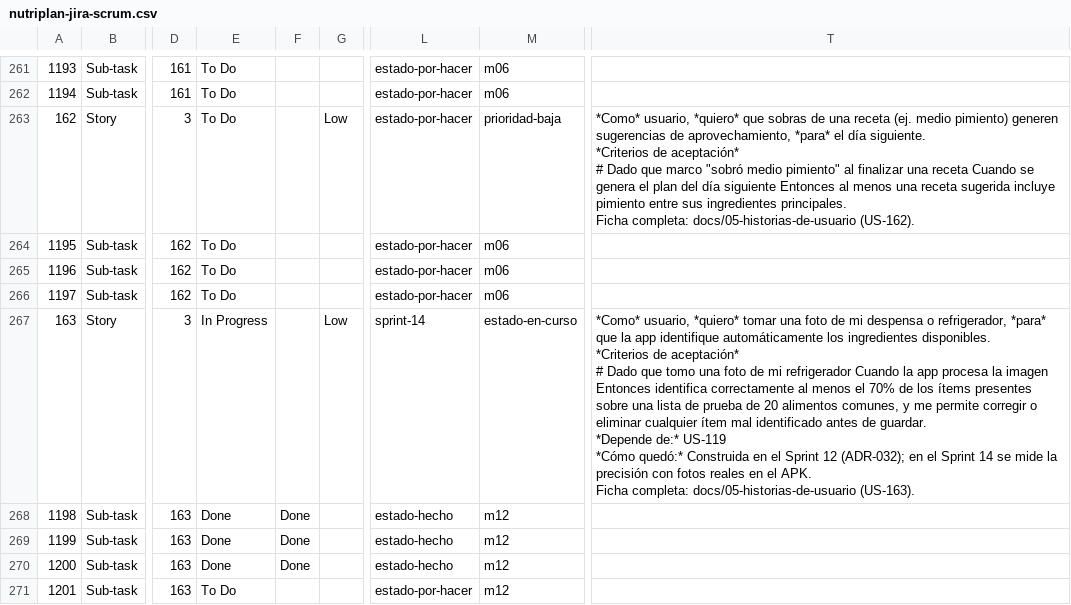
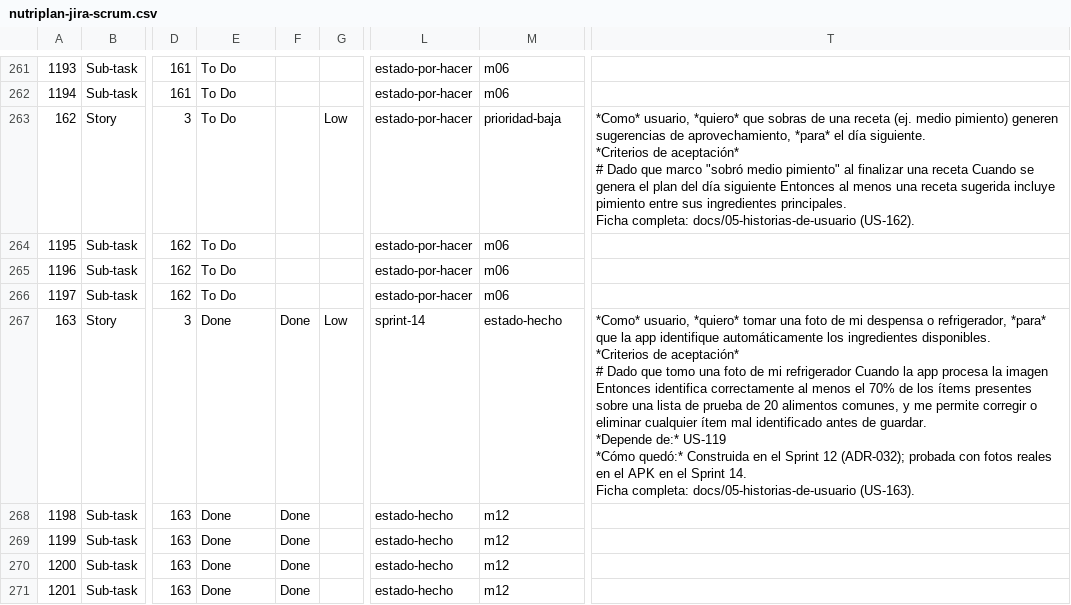
Before and after one commit to Valery-Rosero/NutriPlan-IA, a CSV file: docs/07-plan-de-construccion/jira/nutriplan-jira-scrum.csv, drawn as a sheet; only a part is shown, gaps mark what is left out; ↵ is a line break in a cell; the diff covers the shown part only; the diff names each change by its address in the sheet, - before the commit and + after, or states it on an @@ line.

Commit message:
docs(jira): US-163, US-164 y US-186 hechas y probadas en el APK; queda la prueba con TalkBack

```diff
--- a/docs/07-plan-de-construccion/jira/nutriplan-jira-scrum.csv
+++ b/docs/07-plan-de-construccion/jira/nutriplan-jira-scrum.csv
-E267: In Progress
+E267: Done
-F267: (empty)
+F267: Done
-M267: estado-en-curso
+M267: estado-hecho
-T267: …12 (ADR-032); en el Sprint 14 se mide la precisión con fotos reales en el APK. ↵ Ficha completa:…
+T267: …12 (ADR-032); probada con fotos reales en el APK en el Sprint 14. ↵ Ficha completa:…
-E271: To Do
+E271: Done
-F271: (empty)
+F271: Done
-L271: estado-por-hacer
+L271: estado-hecho
```
Also changed, not shown: 35 edited cells elsewhere in this file, 3 other files.
